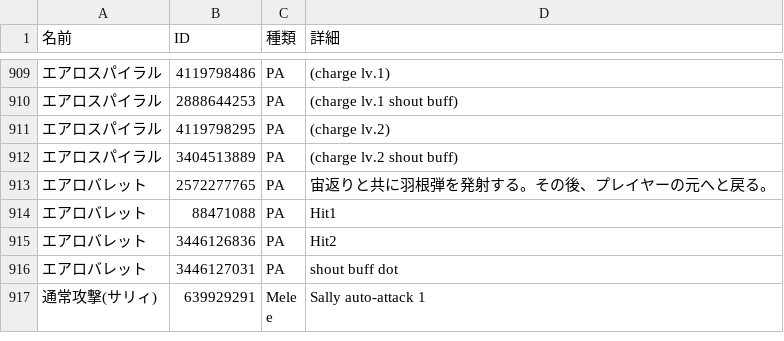
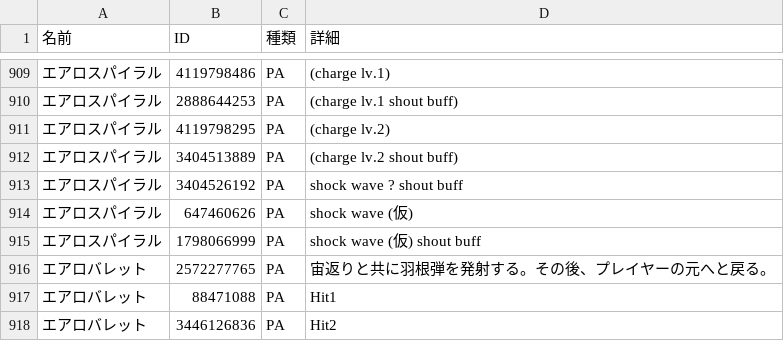
Before and after one commit to nemomomo/PSO2ACT, a CSV file: PSO2ACT/skills.csv, drawn as a sheet; only a part is shown, gaps mark what is left out; the shorter side is filled out with more unchanged rows; the diff names each change by its address in the sheet, - before the commit and + after, or states it on an @@ line.

Commit message:
aero shock wave ?

```diff
--- a/PSO2ACT/skills.csv
+++ b/PSO2ACT/skills.csv
+row 913: エアロスパイラル | 3404526192 | PA | shock wave ? shout buff
+row 914: エアロスパイラル | 647460626 | PA | shock wave (仮)
+row 915: エアロスパイラル | 1798066999 | PA | shock wave (仮) shout buff
```
